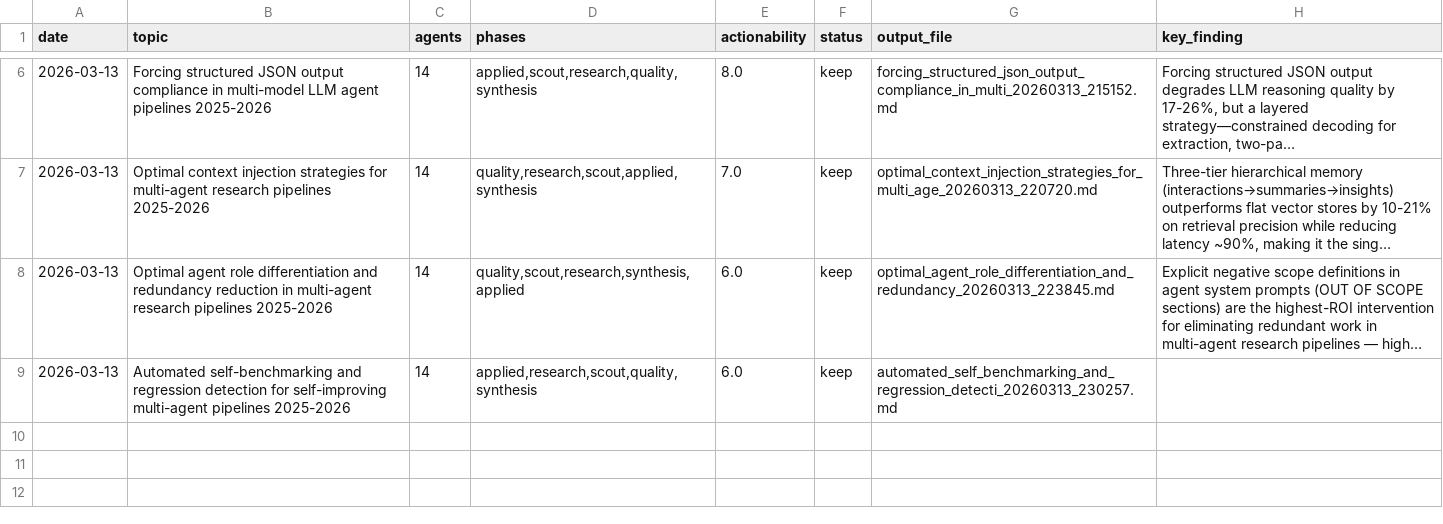
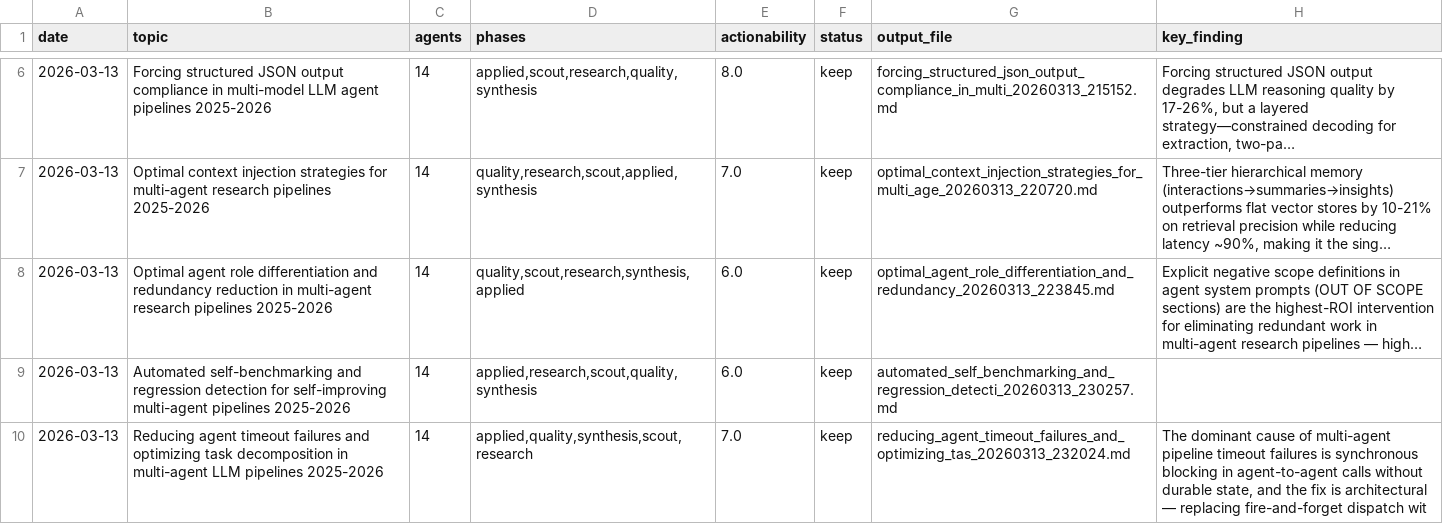
Before and after one commit to Joona-t/research-swarm, a TSV file: research-log.tsv, drawn as a sheet; only a part is shown, gaps mark what is left out; long unchanged cells end in ….

Commit message:
Apply timeout research: failure policy, partial recovery, timeout bumps
- FAILURE_POLICY: all 14 agents now have "PARTIAL OUTPUT POLICY" in
  their system prompts mandating structured JSON even on incomplete work.
  Timeouts should produce partial results, not empty output.

- Partial output recovery: invoke_agent() now checks TimeoutExpired.stdout
  for recoverable partial output before declaring failure. Transforms
  timeouts from pipeline-killing to gracefully degraded.

- Timeout bumps: applied 150s→200s, synthesizer 180s→240s. Previous runs
  showed both consistently hitting their limits.

```diff
--- a/research-log.tsv
+++ b/research-log.tsv
@@ -9 +9,2 @@ date	topic	agents	phases	actionability	status	output_file	key_finding
 2026-03-13	Automated self-benchmarking and regression detection for self-improving multi-agent pipelines 2025-2026	14	applied,research,scout,quality,synthesis	6.0	keep	automated_self_benchmarking_and_regression_detecti_20260313_230257.md	
+2026-03-13	Reducing agent timeout failures and optimizing task decomposition in multi-agent LLM pipelines 2025-2026	14	applied,quality,synthesis,scout,research	7.0	keep	reducing_agent_timeout_failures_and_optimizing_tas_20260313_232024.md	The dominant cause of multi-agent pipeline timeout failures is synchronous blocking in agent-to-agent calls without durable state, and the fix is architectural — replacing fire-and-forget dispatch wit
```
Also changed, not shown: 4 other files.
